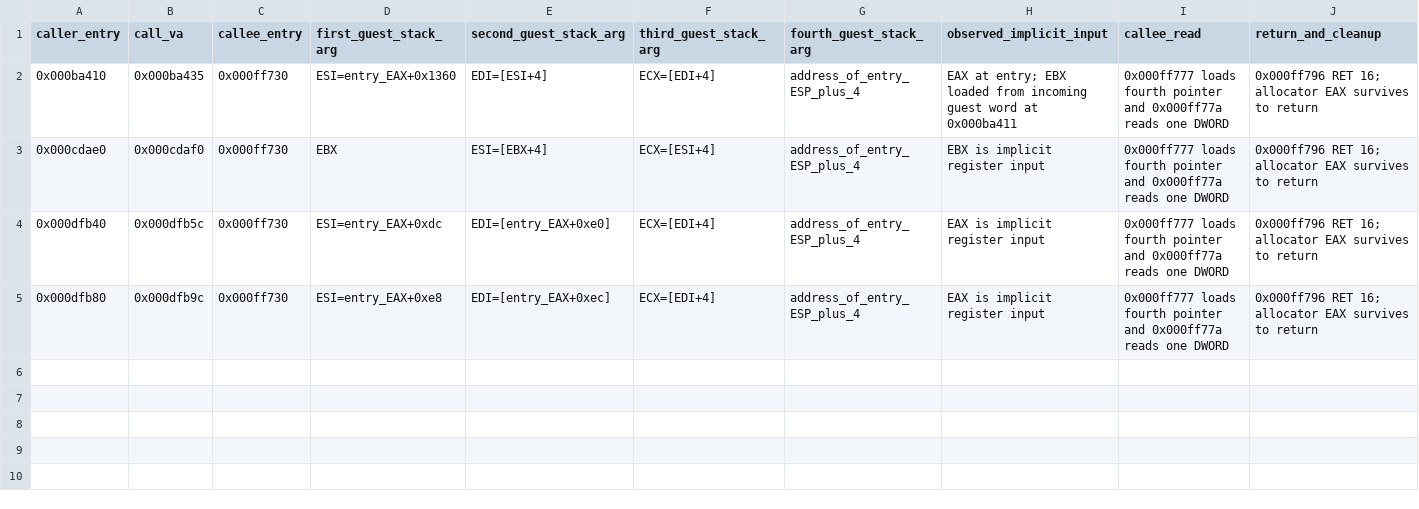
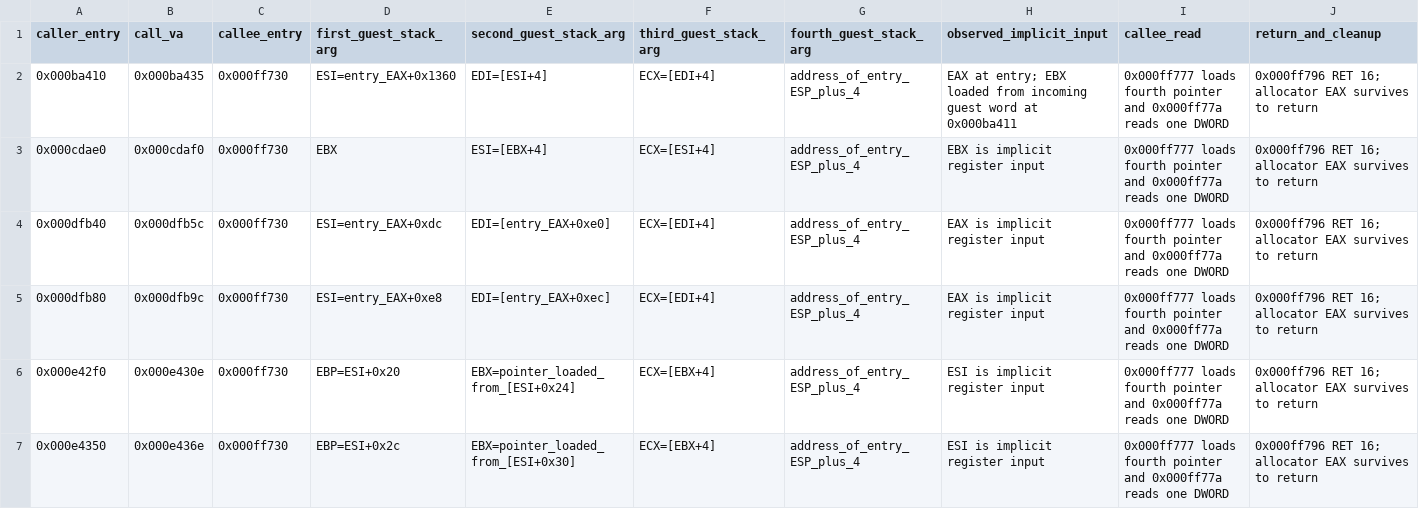
Before and after one commit to firebirdjsb/BruteForceDecomp, a CSV file: metadata/x86_node_copy_000ff730_edges.csv, drawn as a sheet; only a part is shown; rows hold the shown columns only; the diff names each change by its address in the sheet, - before the commit and + after, or states it on an @@ line.

Commit message:
docs(x86): add two ESI node-copy direct edges with guest argument layout

```diff
--- a/metadata/x86_node_copy_000ff730_edges.csv
+++ b/metadata/x86_node_copy_000ff730_edges.csv
+row 6: 0x000e42f0 | 0x000e430e | 0x000ff730 | EBP=ESI+0x20 | EBX=pointer_loaded_from_[ESI+0x24] | ECX=[EBX+4] | address_of_entry_ESP_plus_4 | ESI is implicit register input | 0x000ff777 loads fourth pointer and 0x000ff77a reads one DWORD | 0x000ff796 RET 16; allocator EAX survives to return
+row 7: 0x000e4350 | 0x000e436e | 0x000ff730 | EBP=ESI+0x2c | EBX=pointer_loaded_from_[ESI+0x30] | ECX=[EBX+4] | address_of_entry_ESP_plus_4 | ESI is implicit register input | 0x000ff777 loads fourth pointer and 0x000ff77a reads one DWORD | 0x000ff796 RET 16; allocator EAX survives to return
```
